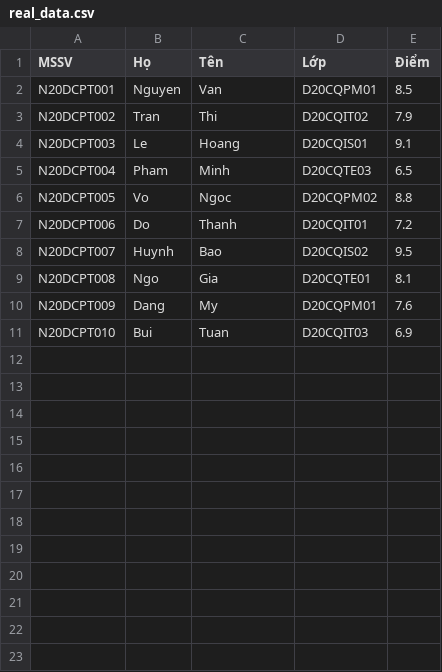
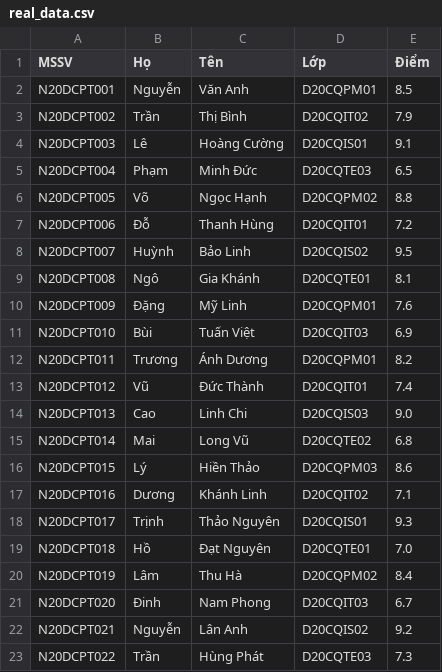
Before and after one commit to Tien-LN/DSA_cuoiky, a CSV file: bai1/data/real_data.csv, drawn as a sheet; only a part is shown; the diff covers the shown part only.

```diff
--- a/bai1/data/real_data.csv
+++ b/bai1/data/real_data.csv
@@ -1,11 +1,23 @@
 MSSV,Họ,Tên,Lớp,Điểm
-N20DCPT001,Nguyen,Van,D20CQPM01,8.5
-N20DCPT002,Tran,Thi,D20CQIT02,7.9
-N20DCPT003,Le,Hoang,D20CQIS01,9.1
-N20DCPT004,Pham,Minh,D20CQTE03,6.5
-N20DCPT005,Vo,Ngoc,D20CQPM02,8.8
-N20DCPT006,Do,Thanh,D20CQIT01,7.2
-N20DCPT007,Huynh,Bao,D20CQIS02,9.5
-N20DCPT008,Ngo,Gia,D20CQTE01,8.1
-N20DCPT009,Dang,My,D20CQPM01,7.6
-N20DCPT010,Bui,Tuan,D20CQIT03,6.9
+N20DCPT001,Nguyễn,Văn Anh,D20CQPM01,8.5
+N20DCPT002,Trần,Thị Bình,D20CQIT02,7.9
+N20DCPT003,Lê,Hoàng Cường,D20CQIS01,9.1
+N20DCPT004,Phạm,Minh Đức,D20CQTE03,6.5
+N20DCPT005,Võ,Ngọc Hạnh,D20CQPM02,8.8
+N20DCPT006,Đỗ,Thanh Hùng,D20CQIT01,7.2
+N20DCPT007,Huỳnh,Bảo Linh,D20CQIS02,9.5
+N20DCPT008,Ngô,Gia Khánh,D20CQTE01,8.1
+N20DCPT009,Đặng,Mỹ Linh,D20CQPM01,7.6
+N20DCPT010,Bùi,Tuấn Việt,D20CQIT03,6.9
+N20DCPT011,Trương,Ánh Dương,D20CQPM01,8.2
+N20DCPT012,Vũ,Đức Thành,D20CQIT01,7.4
+N20DCPT013,Cao,Linh Chi,D20CQIS03,9.0
+N20DCPT014,Mai,Long Vũ,D20CQTE02,6.8
+N20DCPT015,Lý,Hiền Thảo,D20CQPM03,8.6
+N20DCPT016,Dương,Khánh Linh,D20CQIT02,7.1
+N20DCPT017,Trịnh,Thảo Nguyên,D20CQIS01,9.3
+N20DCPT018,Hồ,Đạt Nguyên,D20CQTE01,7.0
+N20DCPT019,Lâm,Thu Hà,D20CQPM02,8.4
+N20DCPT020,Đinh,Nam Phong,D20CQIT03,6.7
+N20DCPT021,Nguyễn,Lân Anh,D20CQIS02,9.2
+N20DCPT022,Trần,Hùng Phát,D20CQTE03,7.3
```
Also changed, not shown: 8 added rows elsewhere in this file, bai1/data/false_data.csv, 14 other files.
